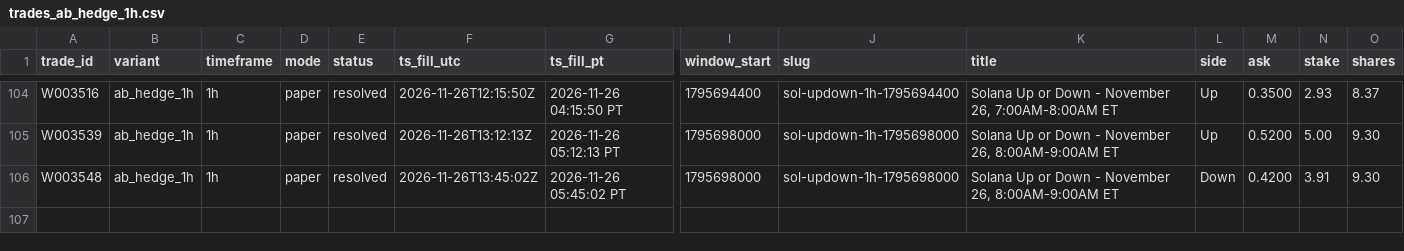
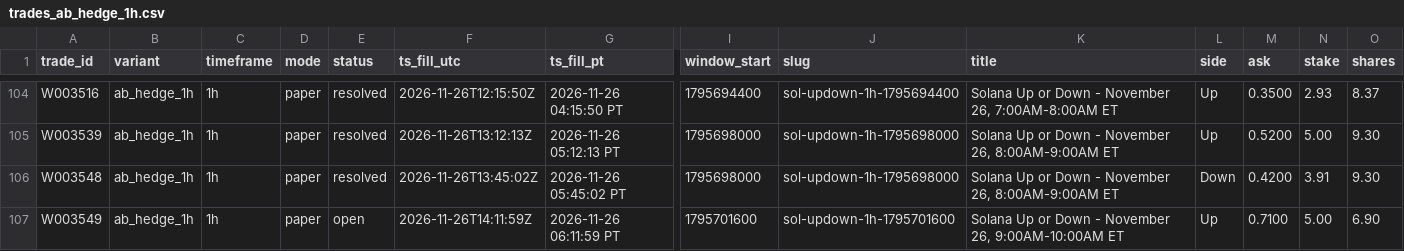
Before and after one commit to michaeldeuchar-dotcom/sol-paper-bot, a CSV file: data/week2/trades_ab_hedge_1h.csv, drawn as a sheet; only a part is shown, gaps mark what is left out; rows hold the shown columns only; the diff names each change by its address in the sheet, - before the commit and + after, or states it on an @@ line.

```diff
--- a/data/week2/trades_ab_hedge_1h.csv
+++ b/data/week2/trades_ab_hedge_1h.csv
+row 107: W003549 | ab_hedge_1h | 1h | paper | open | 2026-11-26T14:11:59Z | 2026-11-26 06:11:59 PT | 1795701600 | sol-updown-1h-1795701600 | Solana Up or Down - November 26, 9:00AM-10:00AM ET | Up | 0.7100 | 5.00 | 6.90
```
Also changed, not shown: data/week2/decisions_tail.csv, data/week2/trades_down_ride_15m.csv, 5 other files.
